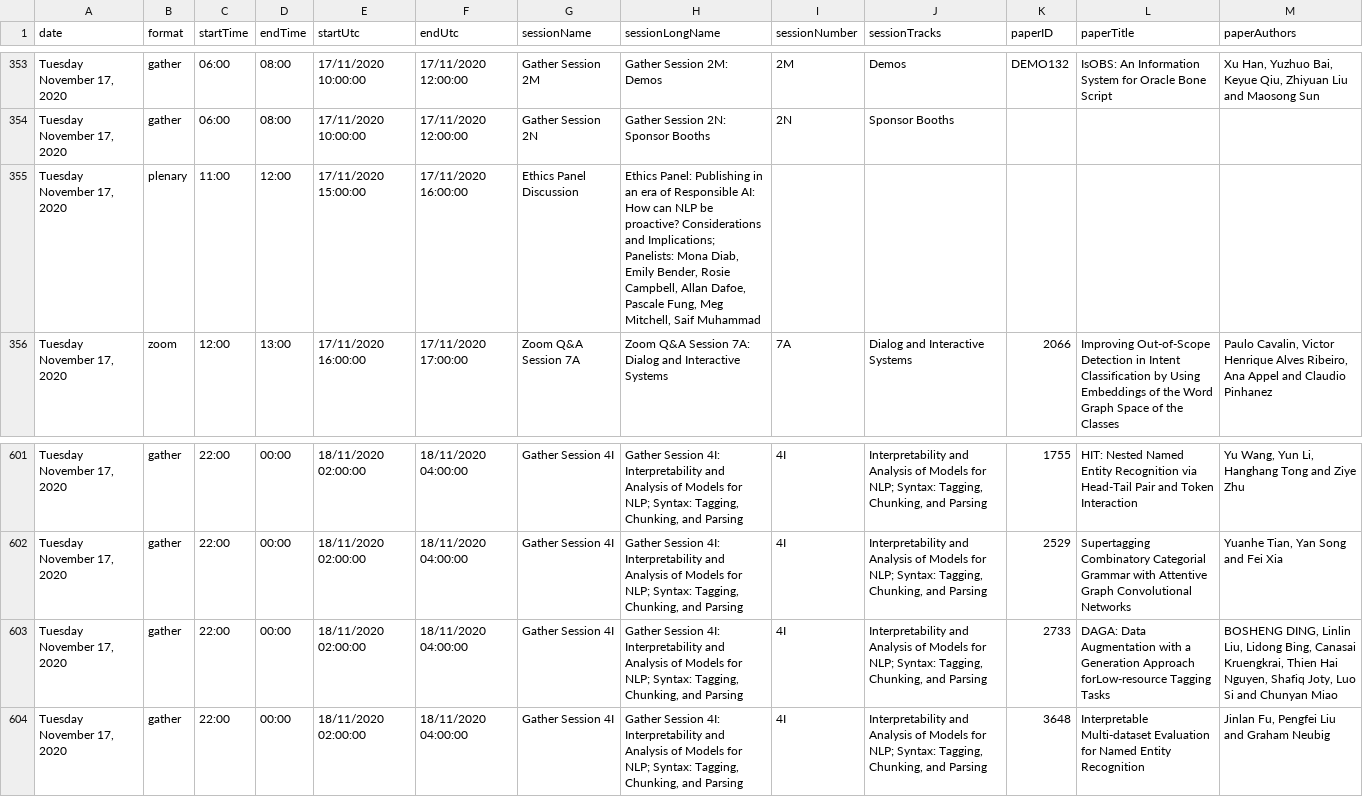
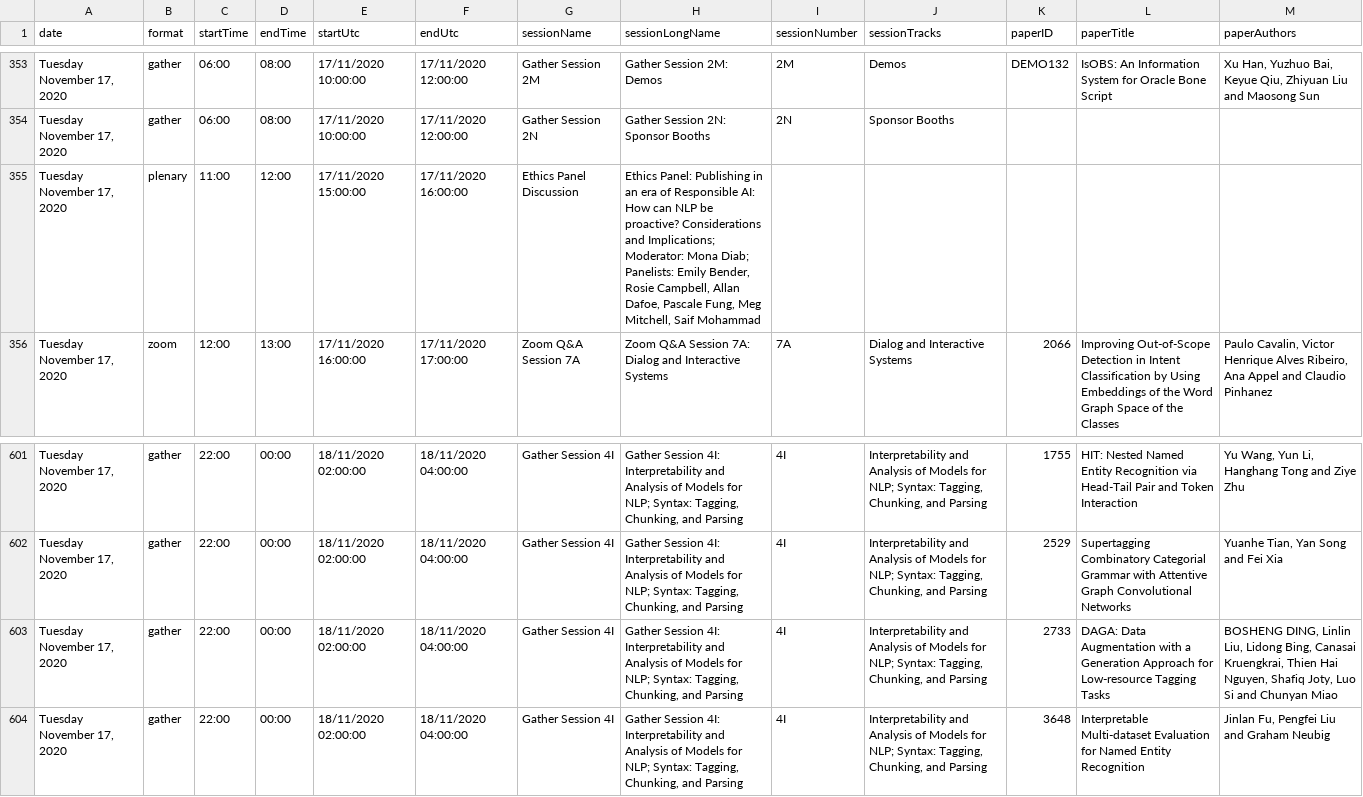
Before and after one commit to emnlp2020/emnlp2020-website, a CSV file: src/data/schedule.csv, drawn as a sheet; only a part is shown, gaps mark what is left out.

Commit message:
fixed ethics panel metadata and a schedule typo

```diff
--- a/src/data/schedule.csv
+++ b/src/data/schedule.csv
@@ -354,3 +354,3 @@ date,format,startTime,endTime,startUtc,endUtc,sessionName,sessionLongName,sessio
 "Tuesday November 17, 2020",gather,06:00,08:00,17/11/2020 10:00:00,17/11/2020 12:00:00,Gather Session 2N,Gather Session 2N: Sponsor Booths,2N,Sponsor Booths,,,
-"Tuesday November 17, 2020",plenary,11:00,12:00,17/11/2020 15:00:00,17/11/2020 16:00:00,Ethics Panel Discussion,"Ethics Panel: Publishing in an era of Responsible AI: How can NLP be proactive? Considerations and Implications; Panelists: Mona Diab, Emily Bender, Rosie Campbell, Allan Dafoe, Pascale Fung, Meg Mitchell, Saif Muhammad",,,,,
+"Tuesday November 17, 2020",plenary,11:00,12:00,17/11/2020 15:00:00,17/11/2020 16:00:00,Ethics Panel Discussion,"Ethics Panel: Publishing in an era of Responsible AI: How can NLP be proactive? Considerations and Implications; Moderator: Mona Diab; Panelists: Emily Bender, Rosie Campbell, Allan Dafoe, Pascale Fung, Meg Mitchell, Saif Mohammad",,,,,
 "Tuesday November 17, 2020",zoom,12:00,13:00,17/11/2020 16:00:00,17/11/2020 17:00:00,Zoom Q&A Session 7A,Zoom Q&A Session 7A: Dialog and Interactive Systems,7A,Dialog and Interactive Systems,2066,Improving Out-of-Scope Detection in Intent Classification by Using Embeddings of the Word Graph Space of the Classes,"Paulo Cavalin, Victor Henrique Alves Ribeiro, Ana Appel and Claudio Pinhanez"
@@ -602,3 +602,3 @@ date,format,startTime,endTime,startUtc,endUtc,sessionName,sessionLongName,sessio
 "Tuesday November 17, 2020",gather,22:00,00:00,18/11/2020 02:00:00,18/11/2020 04:00:00,Gather Session 4I,"Gather Session 4I: Interpretability and Analysis of Models for NLP; Syntax: Tagging, Chunking, and Parsing",4I,"Interpretability and Analysis of Models for NLP; Syntax: Tagging, Chunking, and Parsing",2529,Supertagging Combinatory Categorial Grammar with Attentive Graph Convolutional Networks,"Yuanhe Tian, Yan Song and Fei Xia"
-"Tuesday November 17, 2020",gather,22:00,00:00,18/11/2020 02:00:00,18/11/2020 04:00:00,Gather Session 4I,"Gather Session 4I: Interpretability and Analysis of Models for NLP; Syntax: Tagging, Chunking, and Parsing",4I,"Interpretability and Analysis of Models for NLP; Syntax: Tagging, Chunking, and Parsing",2733,DAGA: Data Augmentation with a Generation Approach forLow-resource Tagging Tasks,"BOSHENG DING, Linlin Liu, Lidong Bing, Canasai Kruengkrai, Thien Hai Nguyen, Shafiq Joty, Luo Si and Chunyan Miao"
+"Tuesday November 17, 2020",gather,22:00,00:00,18/11/2020 02:00:00,18/11/2020 04:00:00,Gather Session 4I,"Gather Session 4I: Interpretability and Analysis of Models for NLP; Syntax: Tagging, Chunking, and Parsing",4I,"Interpretability and Analysis of Models for NLP; Syntax: Tagging, Chunking, and Parsing",2733,DAGA: Data Augmentation with a Generation Approach for Low-resource Tagging Tasks,"BOSHENG DING, Linlin Liu, Lidong Bing, Canasai Kruengkrai, Thien Hai Nguyen, Shafiq Joty, Luo Si and Chunyan Miao"
 "Tuesday November 17, 2020",gather,22:00,00:00,18/11/2020 02:00:00,18/11/2020 04:00:00,Gather Session 4I,"Gather Session 4I: Interpretability and Analysis of Models for NLP; Syntax: Tagging, Chunking, and Parsing",4I,"Interpretability and Analysis of Models for NLP; Syntax: Tagging, Chunking, and Parsing",3648,Interpretable Multi-dataset Evaluation for Named Entity Recognition,"Jinlan Fu, Pengfei Liu and Graham Neubig"
```
